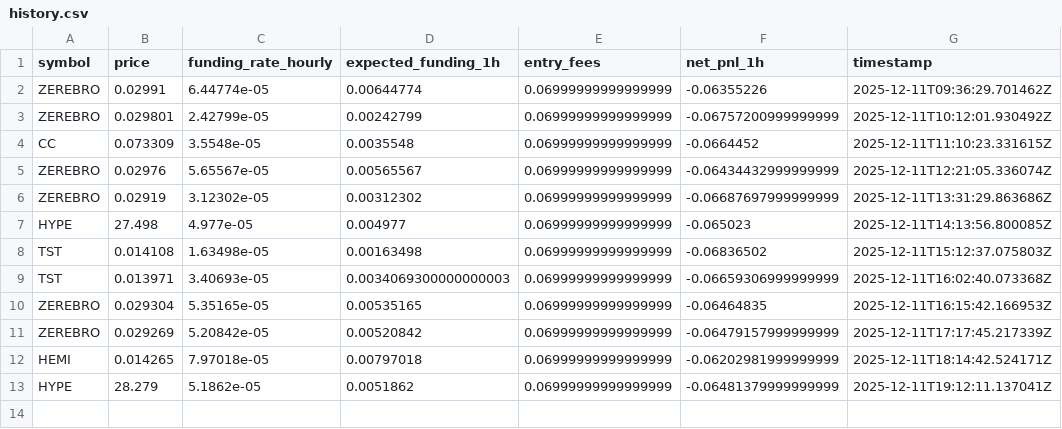
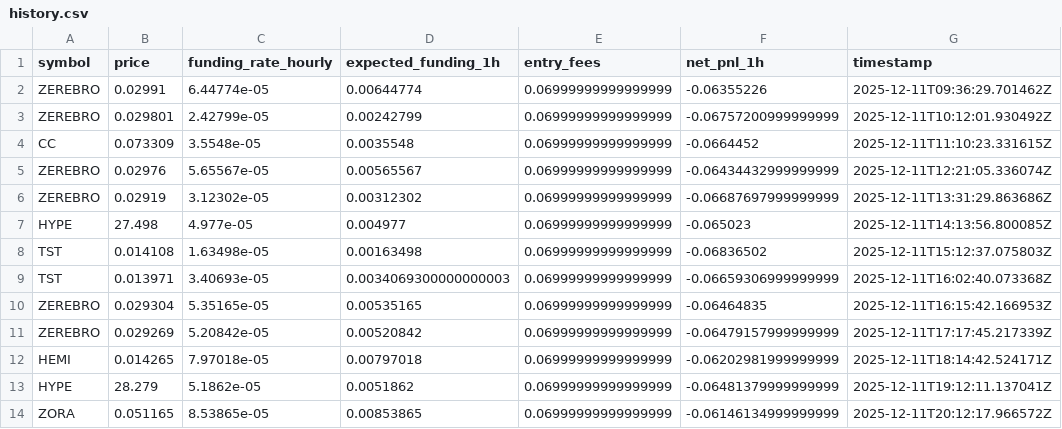
Before and after one commit to alimzhankhalelov/funding-hyperliquid, a CSV file: history.csv, drawn as a sheet.

```diff
--- a/history.csv
+++ b/history.csv
@@ -13 +13,2 @@ HEMI,0.014265,7.97018e-05,0.00797018,0.06999999999999999,-0.06202981999999999,20
 HYPE,28.279,5.1862e-05,0.0051862,0.06999999999999999,-0.06481379999999999,2025-12-11T19:12:11.137041Z
+ZORA,0.051165,8.53865e-05,0.00853865,0.06999999999999999,-0.06146134999999999,2025-12-11T20:12:17.966572Z
```
